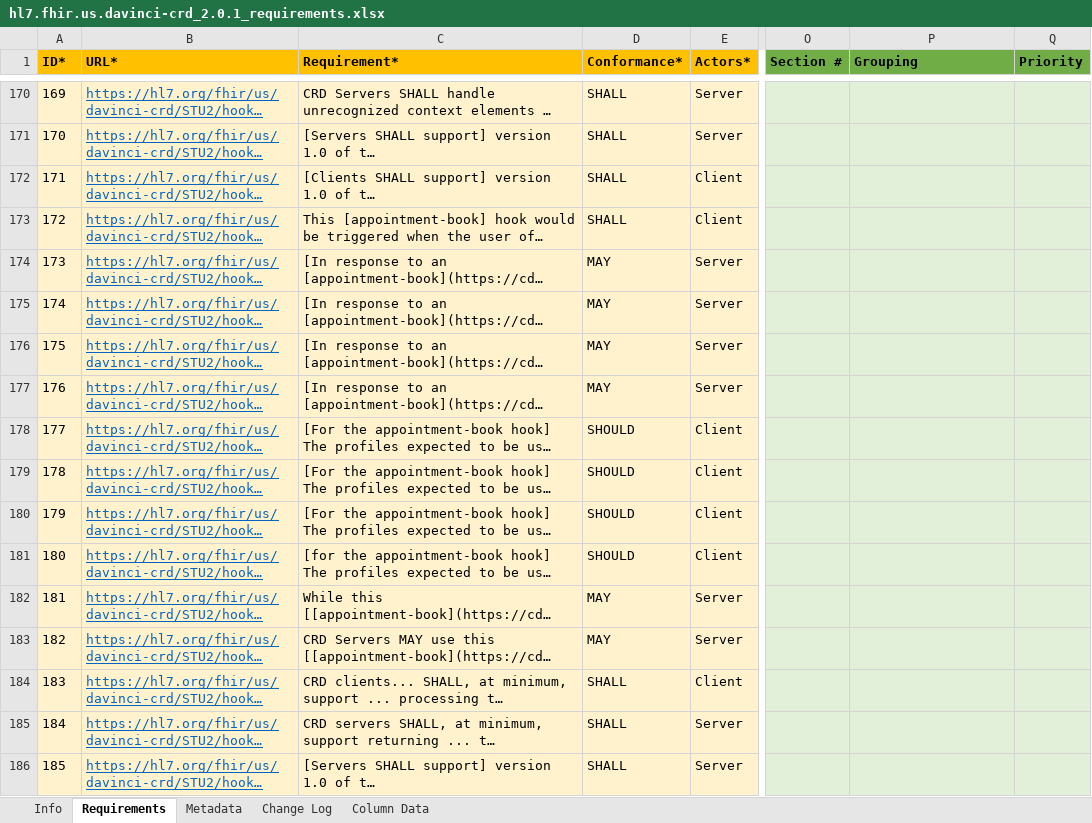
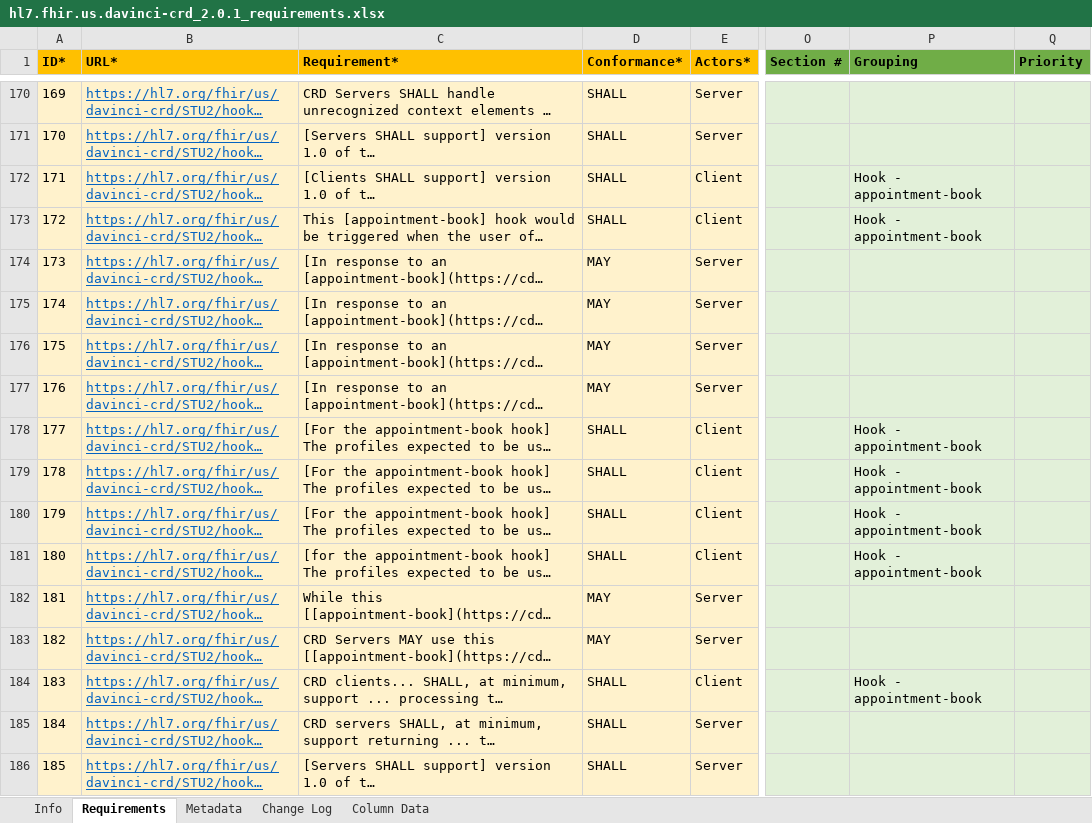
Before and after one commit to inferno-framework/davinci-crd-test-kit, an Excel workbook: lib/davinci_crd_test_kit/requirements/hl7.fhir.us.davinci-crd_2.0.1_requirements.xlsx, sheet Requirements, drawn as a sheet; only a part is shown, gaps mark what is left out; long unchanged cells end in …; values as stored, in another font and other column widths than the file's, no borders; the diff covers the shown part only; the diff names each change by its address in the sheet, - before the commit and + after, or states it on an @@ line.

```diff
--- a/lib/davinci_crd_test_kit/requirements/hl7.fhir.us.davinci-crd_2.0.1_requirements.xlsx (sheet Requirements)
+++ b/lib/davinci_crd_test_kit/requirements/hl7.fhir.us.davinci-crd_2.0.1_requirements.xlsx (sheet Requirements)
-P172:P173 (Grouping): (empty)
+P172:P173 (Grouping): Hook - appointment-book
-D178:D181 (Conformance*): SHOULD
+D178:D181 (Conformance*): SHALL
-P178:P181 (Grouping): (empty)
+P178:P181 (Grouping): Hook - appointment-book
-P184 (Grouping): (empty)
+P184 (Grouping): Hook - appointment-book
```
Also changed, not shown: 138 edited cells elsewhere in this sheet, lib/davinci_crd_test_kit/requirements/cds-hooks_2.0_requirements.xlsx, 5 other files.
